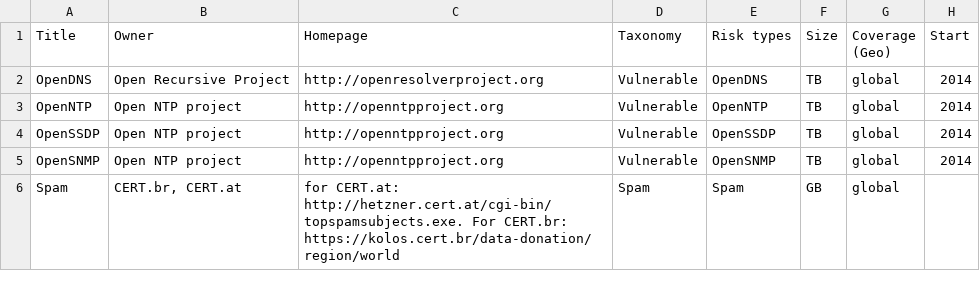
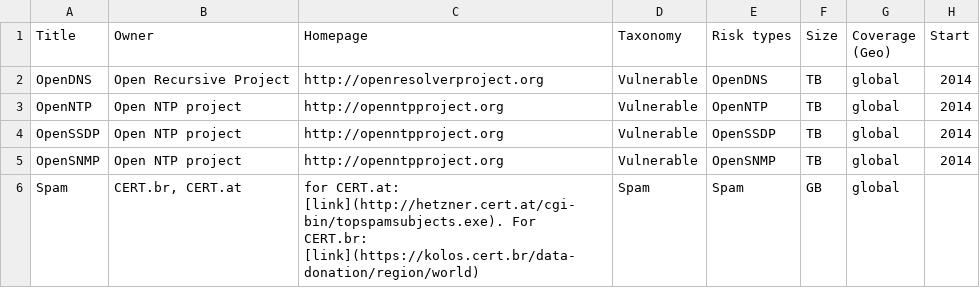
Before and after one commit to cybergreen-net/www.cybergreen.net, a CSV file: _data/sources.csv, drawn as a sheet; only a part is shown; the diff names each change by its address in the sheet, - before the commit and + after, or states it on an @@ line.

Commit message:
fix markup

```diff
--- a/_data/sources.csv
+++ b/_data/sources.csv
-C6 (Homepage): for CERT.at: http://hetzner.cert.at/cgi-bin/topspamsubjects.exe. For CERT.br: https://kolos.cert.br/data-donation/region/world
+C6 (Homepage): for CERT.at: [link](http://hetzner.cert.at/cgi-bin/topspamsubjects.exe). For CERT.br: [link](https://kolos.cert.br/data-donation/region/world)
```
